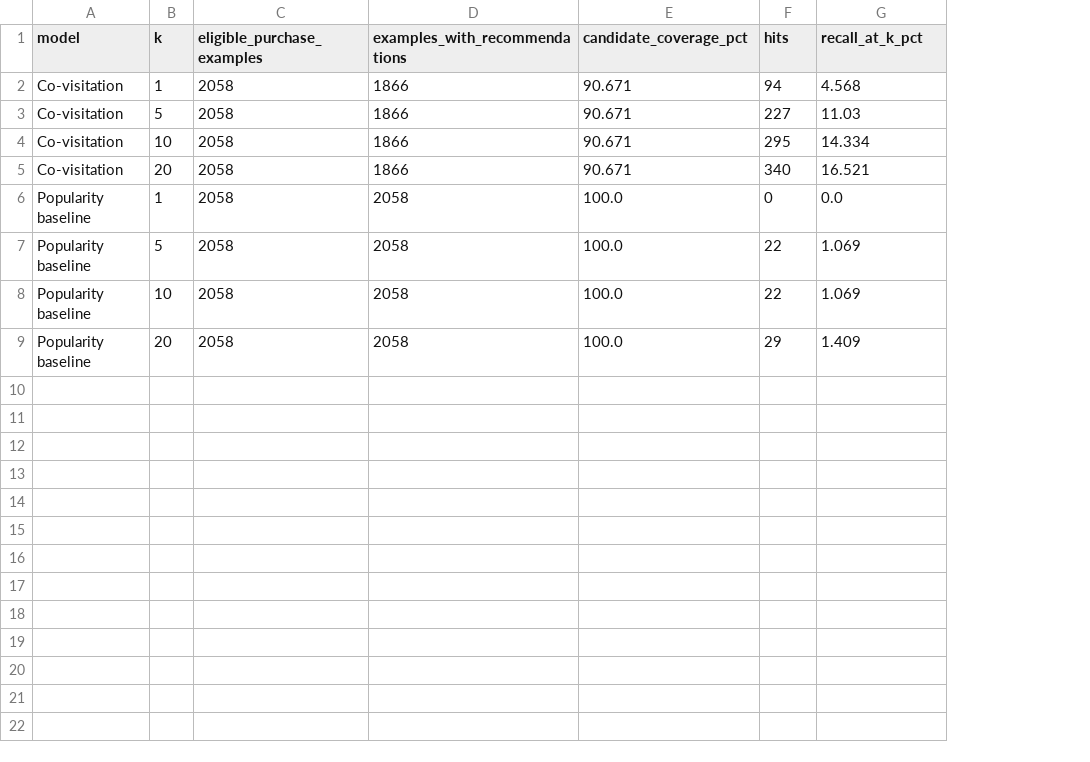
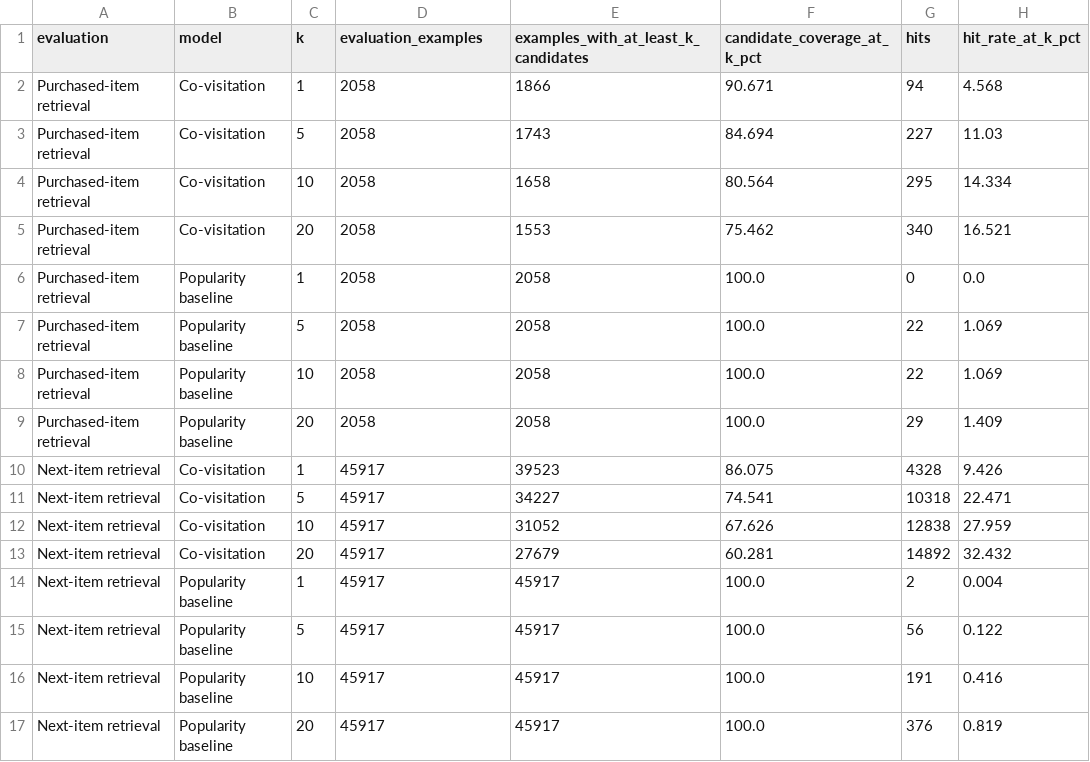
Before and after one commit to Owaiskhan3320/ecommerce-recommender-experiment, a CSV file: reports/phase_3_recommender_metrics.csv, drawn as a sheet; addresses are those after the commit; the diff names each change by its address in the sheet, - before the commit and + after, or states it on an @@ line.

Commit message:
Harden evaluation and reproducibility

```diff
--- a/reports/phase_3_recommender_metrics.csv
+++ b/reports/phase_3_recommender_metrics.csv
+column A (evaluation), rows 2-9: all Purchased-item retrieval
-D1: eligible_purchase_examples
+D1: evaluation_examples
-E1: examples_with_recommendations
+E1: examples_with_at_least_k_candidates
-F1: candidate_coverage_pct
+F1: candidate_coverage_at_k_pct
-H1: recall_at_k_pct
+H1: hit_rate_at_k_pct
-E3: 1866
+E3: 1743
-F3 (candidate_coverage_at_k_pct): 90.671
+F3 (candidate_coverage_at_k_pct): 84.694
-E4: 1866
+E4: 1658
-F4 (candidate_coverage_at_k_pct): 90.671
+F4 (candidate_coverage_at_k_pct): 80.564
-E5: 1866
+E5: 1553
-F5 (candidate_coverage_at_k_pct): 90.671
+F5 (candidate_coverage_at_k_pct): 75.462
+row 10: Next-item retrieval | Co-visitation | 1 | 45917 | 39523 | 86.075 | 4328 | 9.426
+row 11: Next-item retrieval | Co-visitation | 5 | 45917 | 34227 | 74.541 | 10318 | 22.471
+row 12: Next-item retrieval | Co-visitation | 10 | 45917 | 31052 | 67.626 | 12838 | 27.959
+row 13: Next-item retrieval | Co-visitation | 20 | 45917 | 27679 | 60.281 | 14892 | 32.432
+row 14: Next-item retrieval | Popularity baseline | 1 | 45917 | 45917 | 100.0 | 2 | 0.004
+row 15: Next-item retrieval | Popularity baseline | 5 | 45917 | 45917 | 100.0 | 56 | 0.122
+row 16: Next-item retrieval | Popularity baseline | 10 | 45917 | 45917 | 100.0 | 191 | 0.416
+row 17: Next-item retrieval | Popularity baseline | 20 | 45917 | 45917 | 100.0 | 376 | 0.819
```
Also changed, not shown: reports/phase_5_synthetic_ab_checks.csv, 35 other files.
